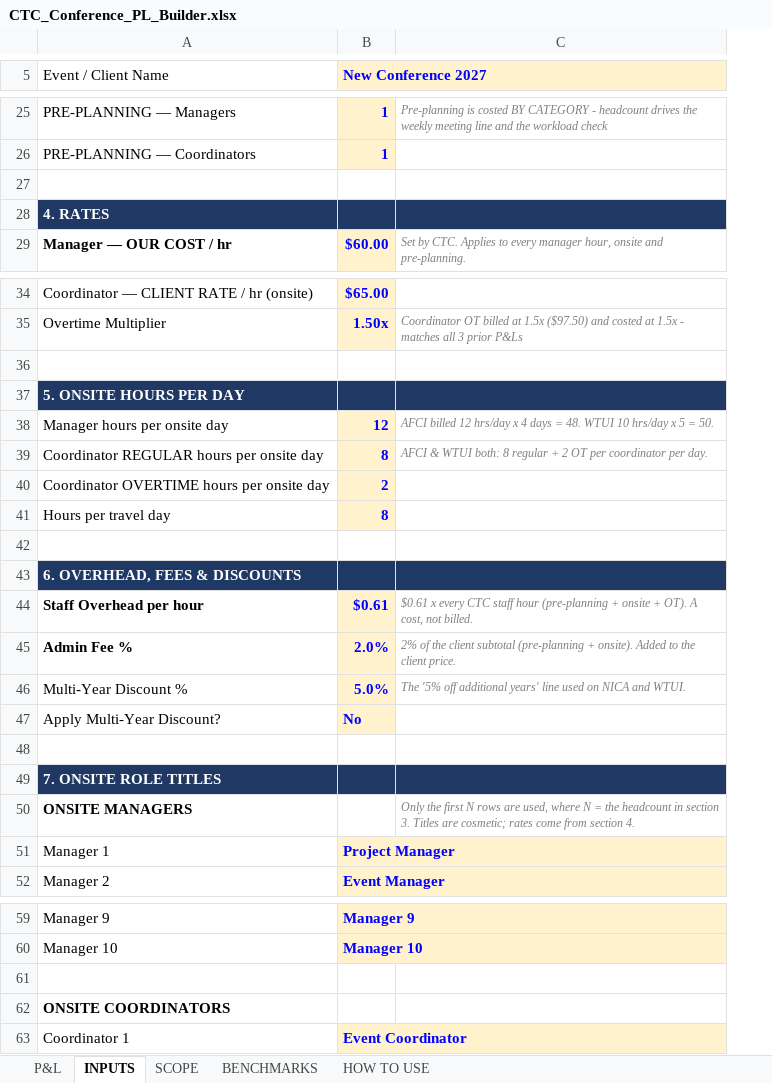
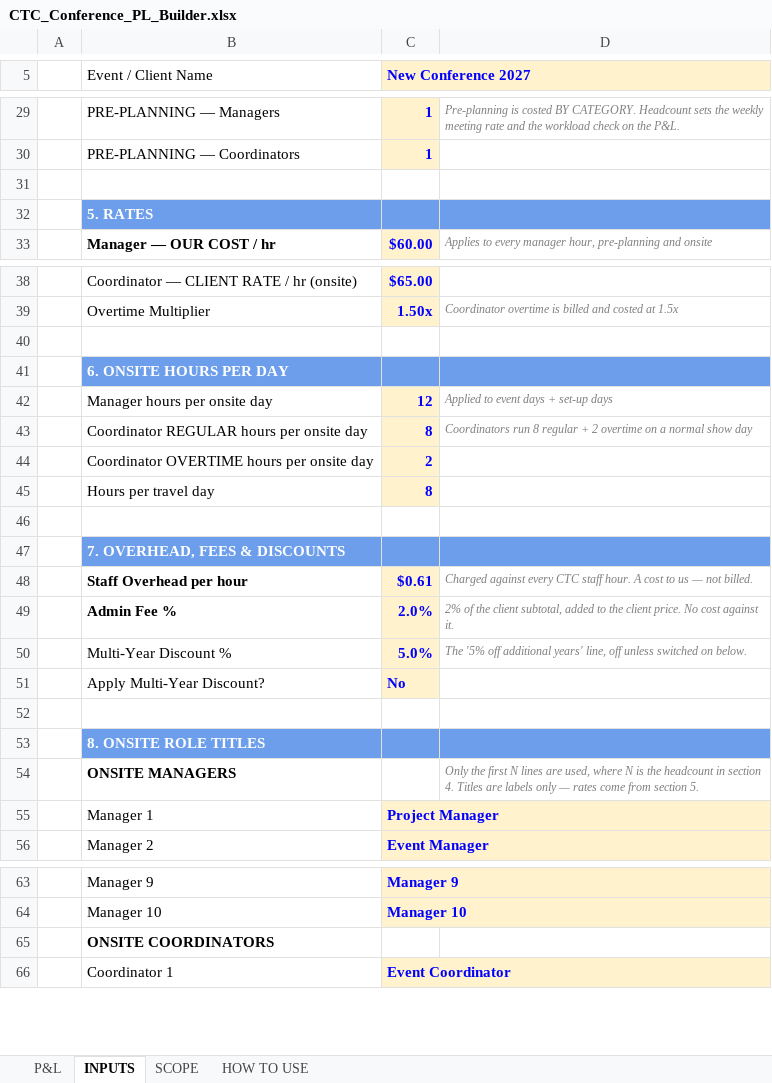
Before and after one commit to CTCteam2026/Team, an Excel workbook: pl-automation/CTC_Conference_PL_Builder.xlsx, sheet INPUTS, drawn as a sheet; only a part is shown, gaps mark what is left out; values as stored, in another font and other column widths than the file's, no borders; removed rows and columns are numbered as before the commit, all else as after; the diff covers the shown part only; the diff names each change by its address in the sheet, - before the commit and + after, or states it on an @@ line.

```diff
--- a/pl-automation/CTC_Conference_PL_Builder.xlsx (sheet INPUTS)
+++ b/pl-automation/CTC_Conference_PL_Builder.xlsx (sheet INPUTS)
-sheet tab: BENCHMARKS
+column A, empty
-column C, rows 25-29: Pre-planning is costed BY CATEGORY - headcount drives the weekly meeting line and the workload check |  |  |  | Set by CTC. Applies to every manager hour, onsite and pre-planning.; rows 35-50: Coordinator OT billed at 1.5x ($97.50) and costed at 1.5x - matches all 3 prior P&Ls |  |  | AFCI billed 12 hrs/day x 4 days = 48. WTUI 10 hrs/day x 5 = 50. | AFCI & WTUI both: 8 regular + 2 OT per coordinator per day. |  |  |  |  | $0.61 x every CTC staff hour (pre-planning + onsite + OT). A cost, not billed. | 2% of the client subtotal (pre-planning + onsite). Added to the client price. | The '5% off additional years' line used on NICA and WTUI. |  |  |  | Only the first N rows are used, where N = the headcount in section 3. Titles are cosmetic; rates come from section 4.
+column D, rows 29-33: Pre-planning is costed BY CATEGORY. Headcount sets the weekly meeting rate and the workload check on the P&L. |  |  |  | Applies to every manager hour, pre-planning and onsite; rows 39-54: Coordinator overtime is billed and costed at 1.5x |  |  | Applied to event days + set-up days | Coordinators run 8 regular + 2 overtime on a normal show day |  |  |  |  | Charged against every CTC staff hour. A cost to us — not billed. | 2% of the client subtotal, added to the client price. No cost against it. | The '5% off additional years' line, off unless switched on below. |  |  |  | Only the first N lines are used, where N is the headcount in section 4. Titles are labels only — rates come from section 5.
-B32 (Event / Client Name): 4. RATES
+B32 (Event / Client Name): 5. RATES
-B32:C32 fill: #1F3864
+B32:C32 fill: #6D9EEB
-B41 (Event / Client Name): 5. ONSITE HOURS PER DAY
+B41 (Event / Client Name): 6. ONSITE HOURS PER DAY
-B41:C41 fill: #1F3864
+B41:C41 fill: #6D9EEB
-B47 (Event / Client Name): 6. OVERHEAD, FEES & DISCOUNTS
+B47 (Event / Client Name): 7. OVERHEAD, FEES & DISCOUNTS
-B47:C47 fill: #1F3864
+B47:C47 fill: #6D9EEB
-B53 (Event / Client Name): 7. ONSITE ROLE TITLES
+B53 (Event / Client Name): 8. ONSITE ROLE TITLES
-B53:C53 fill: #1F3864
+B53:C53 fill: #6D9EEB
-row 61: (empty)
```
Also changed, not shown: 5 added rows, 1 removed row, 3 edited cells and cell formats elsewhere in this sheet, sheet SCOPE, sheet P&L, sheet HOW TO USE, formulas that keep their value, 3 other files.
